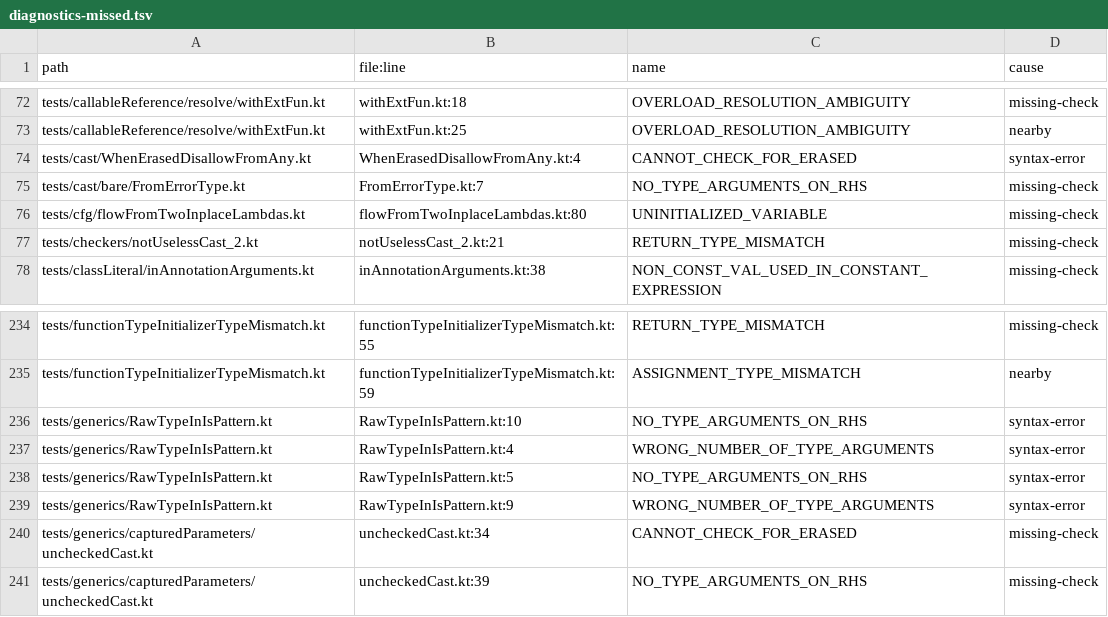
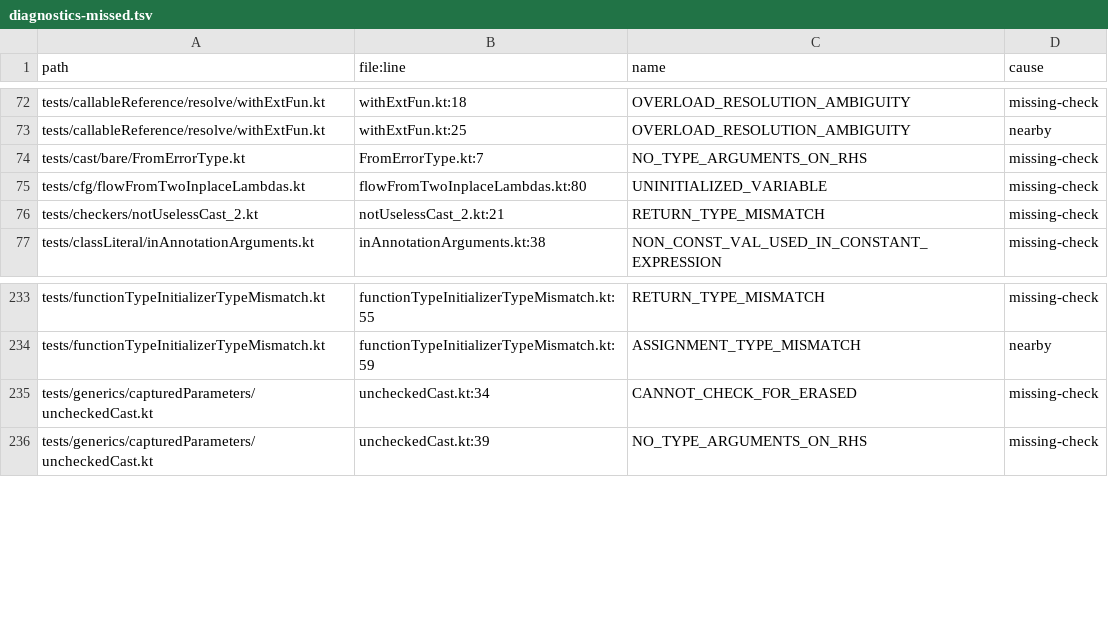
Before and after one commit to barteo/kotlin-compiler-go, a TSV file: bench/results/diagnostics-missed.tsv, drawn as a sheet; only a part is shown, gaps mark what is left out.

```diff
--- a/bench/results/diagnostics-missed.tsv
+++ b/bench/results/diagnostics-missed.tsv
@@ -73,3 +73,2 @@ tests/callableReference/resolve/withExtFun.kt	withExtFun.kt:18	OVERLOAD_RESOLUTI
 tests/callableReference/resolve/withExtFun.kt	withExtFun.kt:25	OVERLOAD_RESOLUTION_AMBIGUITY	nearby
-tests/cast/WhenErasedDisallowFromAny.kt	WhenErasedDisallowFromAny.kt:4	CANNOT_CHECK_FOR_ERASED	syntax-error
 tests/cast/bare/FromErrorType.kt	FromErrorType.kt:7	NO_TYPE_ARGUMENTS_ON_RHS	missing-check
@@ -235,6 +234,2 @@ tests/functionTypeInitializerTypeMismatch.kt	functionTypeInitializerTypeMismatch
 tests/functionTypeInitializerTypeMismatch.kt	functionTypeInitializerTypeMismatch.kt:59	ASSIGNMENT_TYPE_MISMATCH	nearby
-tests/generics/RawTypeInIsPattern.kt	RawTypeInIsPattern.kt:10	NO_TYPE_ARGUMENTS_ON_RHS	syntax-error
-tests/generics/RawTypeInIsPattern.kt	RawTypeInIsPattern.kt:4	WRONG_NUMBER_OF_TYPE_ARGUMENTS	syntax-error
-tests/generics/RawTypeInIsPattern.kt	RawTypeInIsPattern.kt:5	NO_TYPE_ARGUMENTS_ON_RHS	syntax-error
-tests/generics/RawTypeInIsPattern.kt	RawTypeInIsPattern.kt:9	WRONG_NUMBER_OF_TYPE_ARGUMENTS	syntax-error
 tests/generics/capturedParameters/uncheckedCast.kt	uncheckedCast.kt:34	CANNOT_CHECK_FOR_ERASED	missing-check
```
Also changed, not shown: 3 other files.
